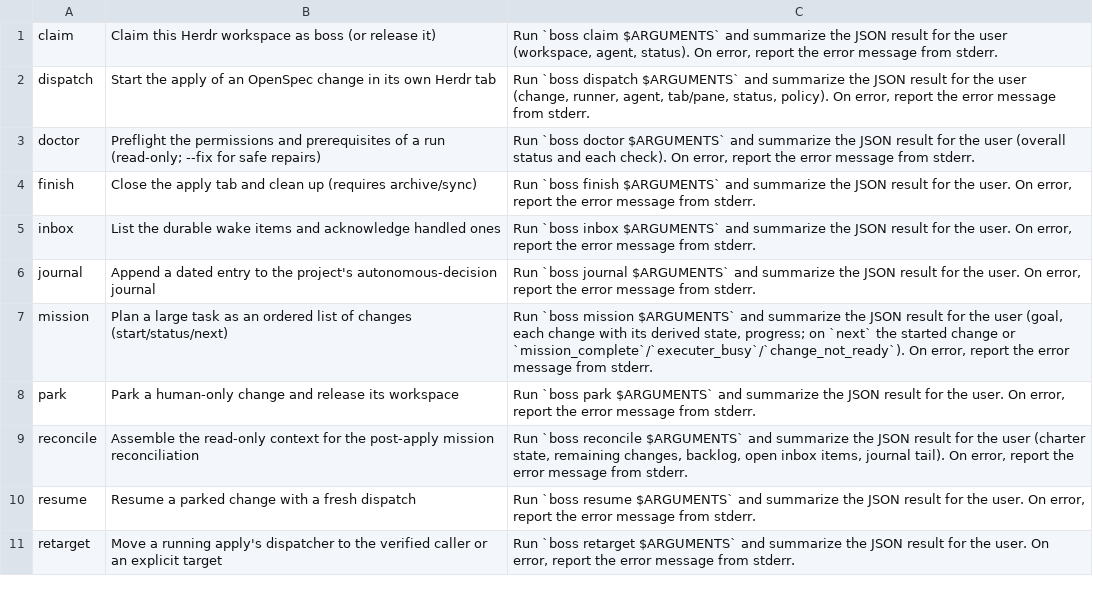
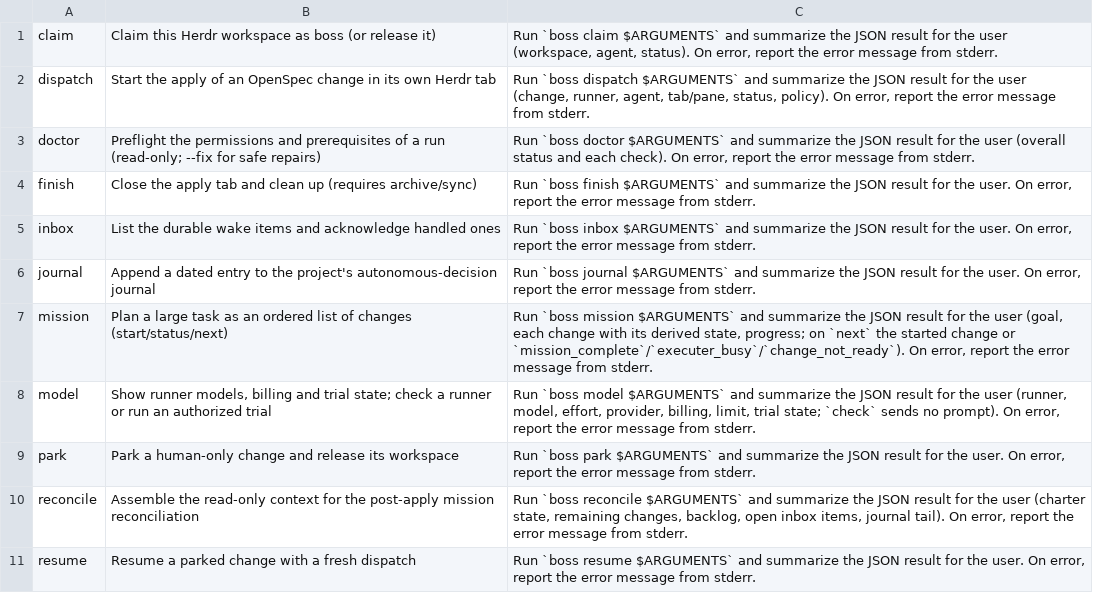
Before and after one commit to autojo/openspec-vision, a TSV file: commands/commands.tsv, drawn as a sheet; only a part is shown; the shorter side is filled out with more unchanged rows; the diff names each change by its address in the sheet, - before the commit and + after, or states it on an @@ line.

Commit message:
feat(model): implement explicit model selection
- pin model and effort per runner; catalog, billing, provider allowlist
- ACP confirmation before the first prompt; native confirmation after it
- stop on mismatch, missing trial, unpinned or uncataloged model
- cost/token state, 80% warning and per-apply limit
- boss model list|check|trial and wrappers for both tools
- status, wake, review and skill/RUN updates
- tests cover confirmation, limits, roles and the end-to-end flow

The operator-only task 8.3 (local boss.toml and trials) remains open.

```diff
--- a/commands/commands.tsv
+++ b/commands/commands.tsv
+row 8: model | Show runner models, billing and trial state; check a runner or run an authorized trial | Run `boss model $ARGUMENTS` and summarize the JSON result for the user (runner, model, effort, provider, billing, limit, trial state; `check` sends no prompt). On error, report the error message from stderr.
```
Also changed, not shown: 21 other files.
